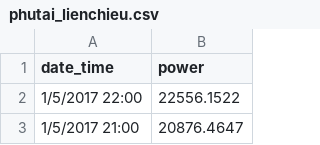
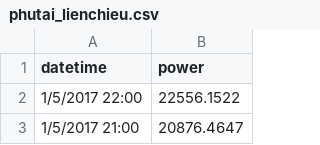
Before and after one commit to ngthanhquynh93/dataset_building_energy, a CSV file: phutai_lienchieu.csv, drawn as a sheet; only a part is shown.

Commit message:
Update phutai_lienchieu.csv
date_time not valied

```diff
--- a/phutai_lienchieu.csv
+++ b/phutai_lienchieu.csv
@@ -1,2 +1,2 @@
-date_time,power
+datetime,power
 1/5/2017 22:00,22556.1522
```
